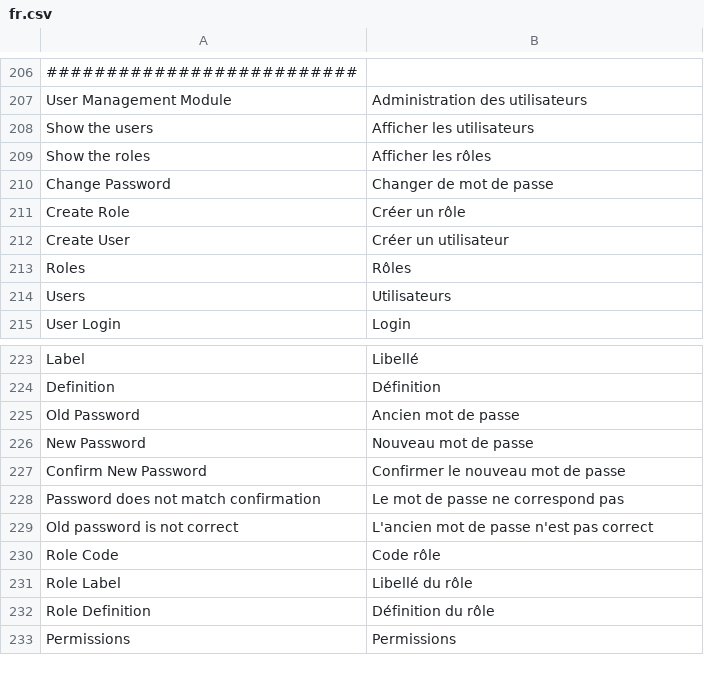
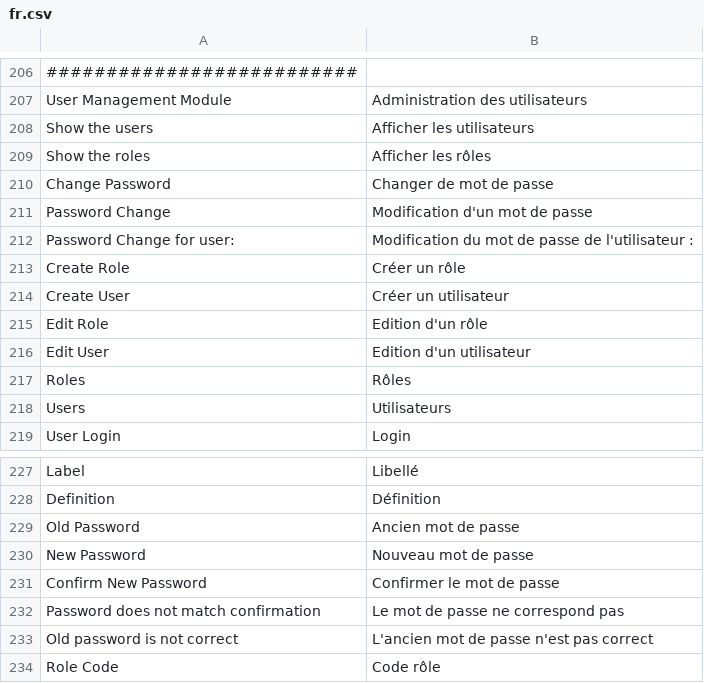
Before and after one commit to IGNF/ogam, a CSV file: website/htdocs/ogam/application/lang/fr.csv, drawn as a sheet; only a part is shown, gaps mark what is left out; the shorter side is filled out with more unchanged rows.

Commit message:
RENEOGAM-13 Traduction BackEnd Relooking and translation of the 'show-change-password' page Bugfix on the translation

```diff
--- a/website/htdocs/ogam/application/lang/fr.csv
+++ b/website/htdocs/ogam/application/lang/fr.csv
@@ -210,4 +210,8 @@ Show the roles;Afficher les rôles
 Change Password;Changer de mot de passe
+Password Change;Modification d'un mot de passe
+Password Change for user:;Modification du mot de passe de l'utilisateur :
 Create Role;Créer un rôle
 Create User;Créer un utilisateur
+Edit Role;Edition d'un rôle
+Edit User;Edition d'un utilisateur
 Roles;Rôles
@@ -226,3 +230,3 @@ Old Password;Ancien mot de passe
 New Password;Nouveau mot de passe
-Confirm New Password;Confirmer le nouveau mot de passe
+Confirm New Password;Confirmer le mot de passe
 Password does not match confirmation;Le mot de passe ne correspond pas
```
Also changed, not shown: website/htdocs/ogam/application/lang/en.csv, 2 other files.
